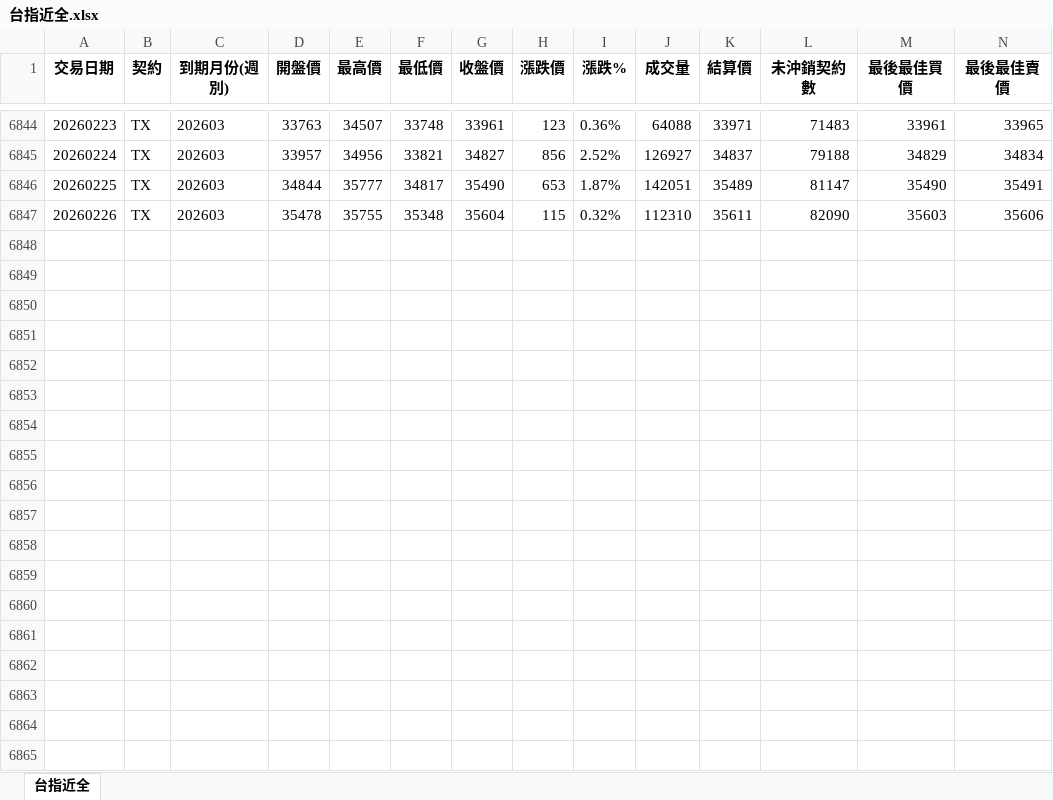
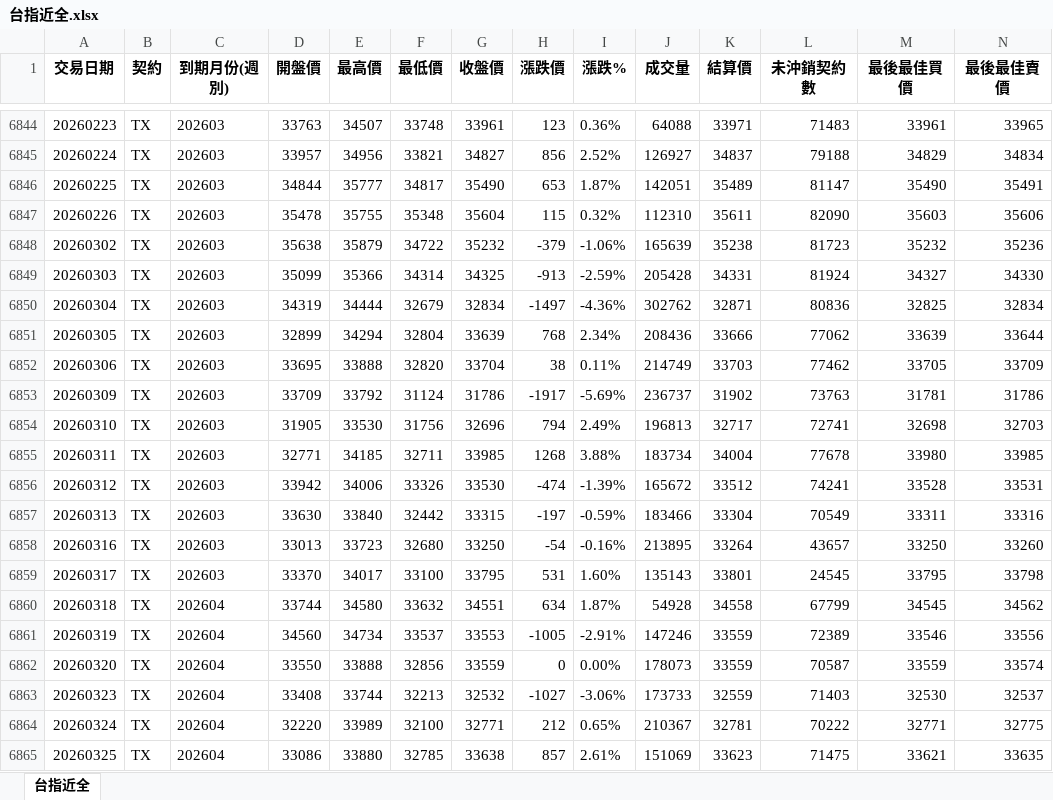
Before and after one commit to klineodyssey/kline-odyssey, an Excel workbook: K線西遊記/kline-taifex/master/台指近全.xlsx, sheet 台指近全, drawn as a sheet; only a part is shown, gaps mark what is left out; values as stored, in another font and other column widths than the file's, no borders; rows hold the shown columns only; the diff covers the shown part only; the diff names each change by its address in the sheet, - before the commit and + after, or states it on an @@ line.

```diff
--- a/K線西遊記/kline-taifex/master/台指近全.xlsx (sheet 台指近全)
+++ b/K線西遊記/kline-taifex/master/台指近全.xlsx (sheet 台指近全)
+row 6848: 20260302 | TX | 202603 | 35638 | 35879 | 34722 | 35232 | -379 | -1.06% | 165639 | 35238 | 81723 | 35232 | 35236
+row 6849: 20260303 | TX | 202603 | 35099 | 35366 | 34314 | 34325 | -913 | -2.59% | 205428 | 34331 | 81924 | 34327 | 34330
+row 6850: 20260304 | TX | 202603 | 34319 | 34444 | 32679 | 32834 | -1497 | -4.36% | 302762 | 32871 | 80836 | 32825 | 32834
+row 6851: 20260305 | TX | 202603 | 32899 | 34294 | 32804 | 33639 | 768 | 2.34% | 208436 | 33666 | 77062 | 33639 | 33644
+row 6852: 20260306 | TX | 202603 | 33695 | 33888 | 32820 | 33704 | 38 | 0.11% | 214749 | 33703 | 77462 | 33705 | 33709
+row 6853: 20260309 | TX | 202603 | 33709 | 33792 | 31124 | 31786 | -1917 | -5.69% | 236737 | 31902 | 73763 | 31781 | 31786
+row 6854: 20260310 | TX | 202603 | 31905 | 33530 | 31756 | 32696 | 794 | 2.49% | 196813 | 32717 | 72741 | 32698 | 32703
+row 6855: 20260311 | TX | 202603 | 32771 | 34185 | 32711 | 33985 | 1268 | 3.88% | 183734 | 34004 | 77678 | 33980 | 33985
+row 6856: 20260312 | TX | 202603 | 33942 | 34006 | 33326 | 33530 | -474 | -1.39% | 165672 | 33512 | 74241 | 33528 | 33531
+row 6857: 20260313 | TX | 202603 | 33630 | 33840 | 32442 | 33315 | -197 | -0.59% | 183466 | 33304 | 70549 | 33311 | 33316
+row 6858: 20260316 | TX | 202603 | 33013 | 33723 | 32680 | 33250 | -54 | -0.16% | 213895 | 33264 | 43657 | 33250 | 33260
+row 6859: 20260317 | TX | 202603 | 33370 | 34017 | 33100 | 33795 | 531 | 1.60% | 135143 | 33801 | 24545 | 33795 | 33798
+row 6860: 20260318 | TX | 202604 | 33744 | 34580 | 33632 | 34551 | 634 | 1.87% | 54928 | 34558 | 67799 | 34545 | 34562
+row 6861: 20260319 | TX | 202604 | 34560 | 34734 | 33537 | 33553 | -1005 | -2.91% | 147246 | 33559 | 72389 | 33546 | 33556
+row 6862: 20260320 | TX | 202604 | 33550 | 33888 | 32856 | 33559 | 0 | 0.00% | 178073 | 33559 | 70587 | 33559 | 33574
+row 6863: 20260323 | TX | 202604 | 33408 | 33744 | 32213 | 32532 | -1027 | -3.06% | 173733 | 32559 | 71403 | 32530 | 32537
+row 6864: 20260324 | TX | 202604 | 32220 | 33989 | 32100 | 32771 | 212 | 0.65% | 210367 | 32781 | 70222 | 32771 | 32775
+row 6865: 20260325 | TX | 202604 | 33086 | 33880 | 32785 | 33638 | 857 | 2.61% | 151069 | 33623 | 71475 | 33621 | 33635
```
Also changed, not shown: 4 added rows elsewhere in this sheet, K線西遊記/kline-btc/master/BTCUSDT_1d_1000.xlsx, 1 other file.
